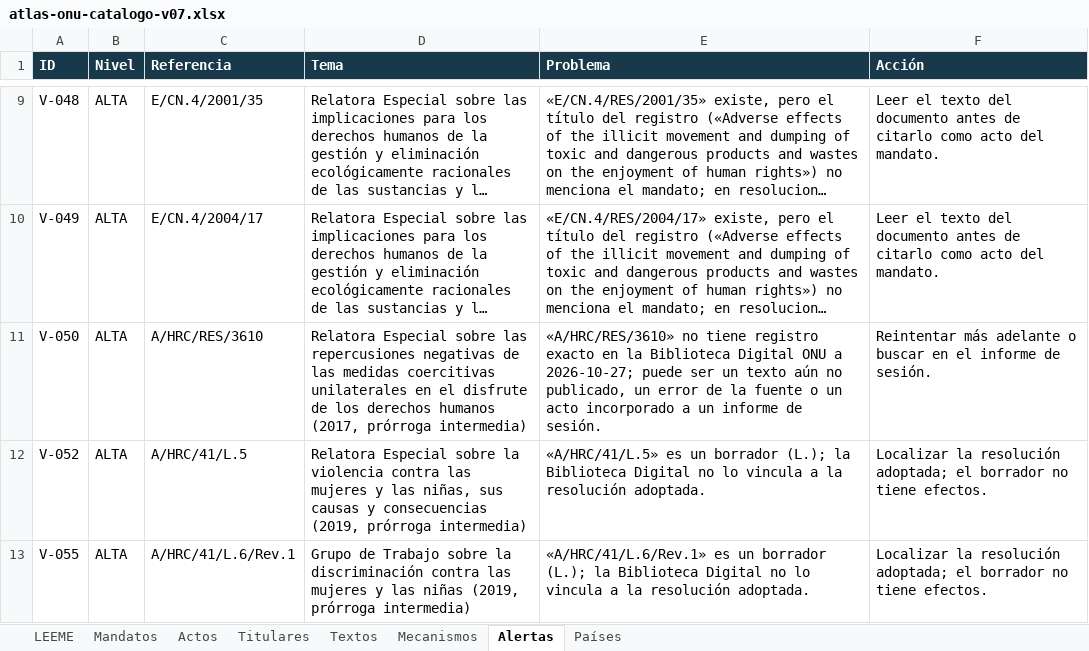
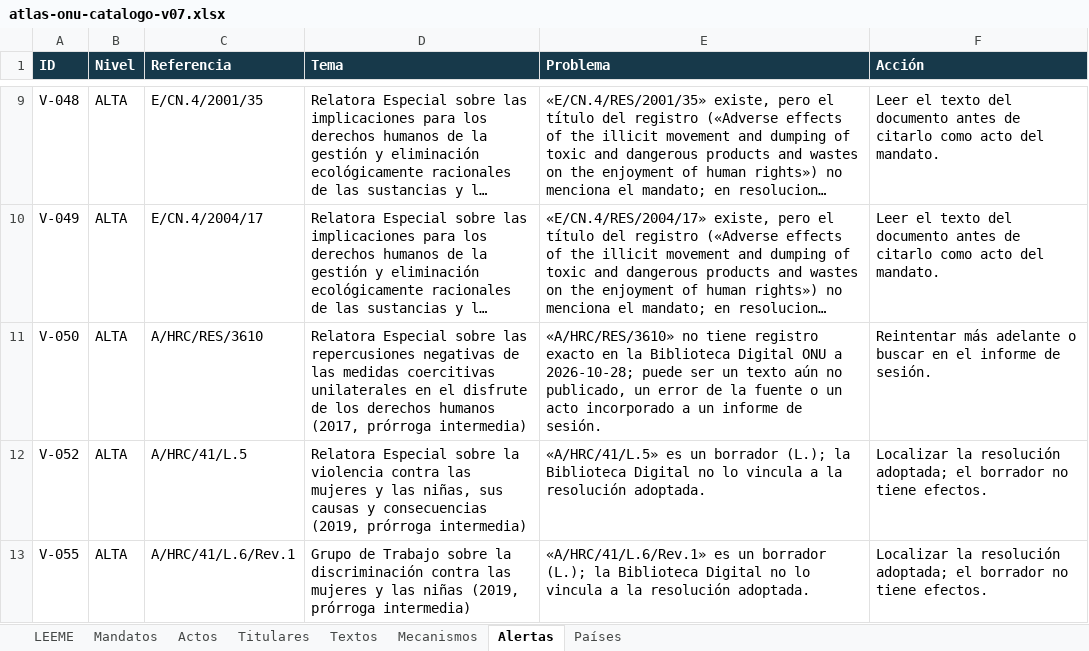
Before and after one commit to sukima-labs/atlasonu, an Excel workbook: data/atlas-onu-catalogo-v07.xlsx, sheet Alertas, drawn as a sheet; only a part is shown, gaps mark what is left out; long unchanged cells end in …; values as stored, in another font and other column widths than the file's, no borders; the diff covers the shown part only; the diff names each change by its address in the sheet, - before the commit and + after, or states it on an @@ line.

```diff
--- a/data/atlas-onu-catalogo-v07.xlsx (sheet Alertas)
+++ b/data/atlas-onu-catalogo-v07.xlsx (sheet Alertas)
-E11 (Problema): …ONU a 2026-10-27; puede ser…
+E11 (Problema): …ONU a 2026-10-28; puede ser…
```
Also changed, not shown: 3 edited cells elsewhere in this sheet, sheet Titulares, sheet Textos, sheet Mandatos, sheet Actos, sheet LEEME, 15 other files.
